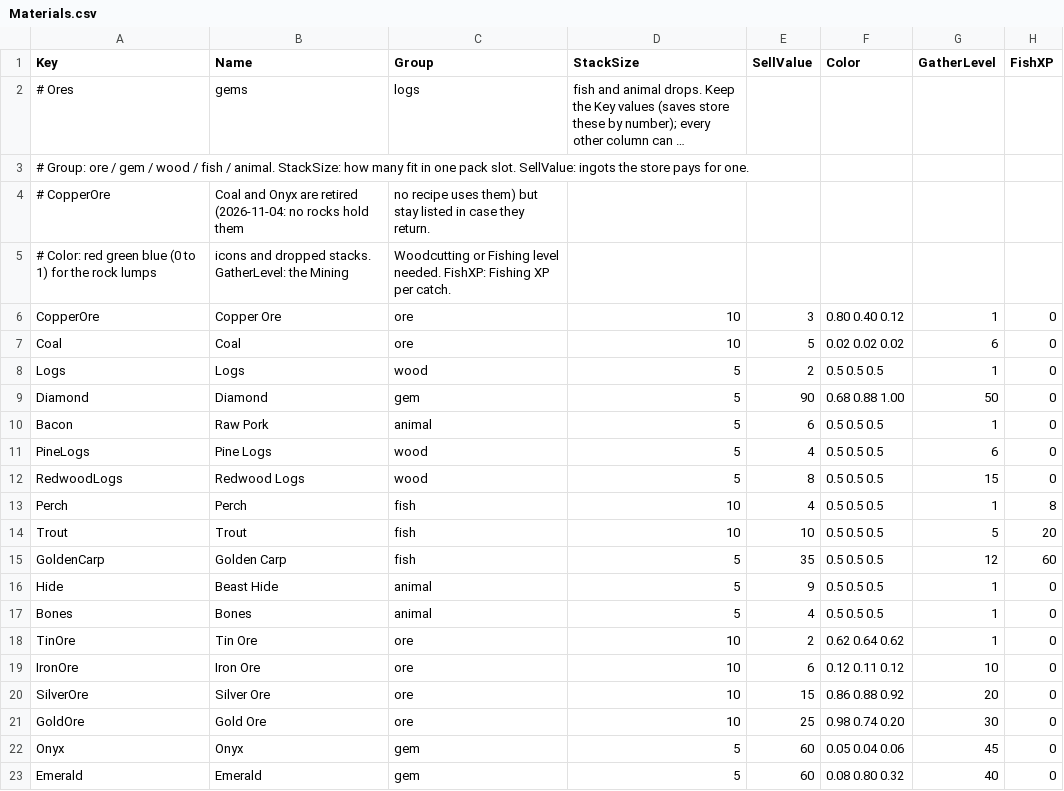
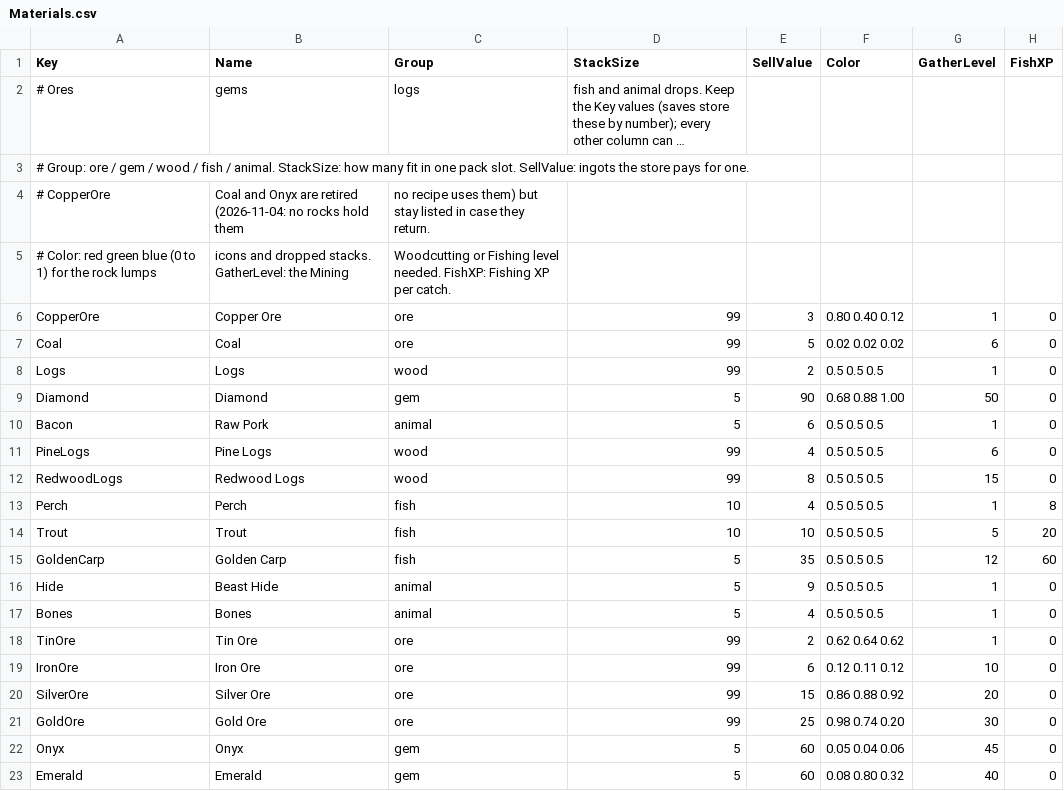
Before and after one commit to jleclair64/Jeebsland, a CSV file: Content/Data/Materials.csv, drawn as a sheet; long unchanged cells end in ….

```diff
--- a/Content/Data/Materials.csv
+++ b/Content/Data/Materials.csv
@@ -5,9 +5,9 @@ Key,Name,Group,StackSize,SellValue,Color,GatherLevel,FishXP
 # Color: red green blue (0 to 1) for the rock lumps, icons and dropped stacks. GatherLevel: the Mining, Woodcutting or Fishing level needed. FishXP: Fishing XP per catch.
-CopperOre,Copper Ore,ore,10,3,0.80 0.40 0.12,1,0
-Coal,Coal,ore,10,5,0.02 0.02 0.02,6,0
-Logs,Logs,wood,5,2,0.5 0.5 0.5,1,0
+CopperOre,Copper Ore,ore,99,3,0.80 0.40 0.12,1,0
+Coal,Coal,ore,99,5,0.02 0.02 0.02,6,0
+Logs,Logs,wood,99,2,0.5 0.5 0.5,1,0
 Diamond,Diamond,gem,5,90,0.68 0.88 1.00,50,0
 Bacon,Raw Pork,animal,5,6,0.5 0.5 0.5,1,0
-PineLogs,Pine Logs,wood,5,4,0.5 0.5 0.5,6,0
-RedwoodLogs,Redwood Logs,wood,5,8,0.5 0.5 0.5,15,0
+PineLogs,Pine Logs,wood,99,4,0.5 0.5 0.5,6,0
+RedwoodLogs,Redwood Logs,wood,99,8,0.5 0.5 0.5,15,0
 Perch,Perch,fish,10,4,0.5 0.5 0.5,1,8
@@ -17,6 +17,6 @@ Hide,Beast Hide,animal,5,9,0.5 0.5 0.5,1,0
 Bones,Bones,animal,5,4,0.5 0.5 0.5,1,0
-TinOre,Tin Ore,ore,10,2,0.62 0.64 0.62,1,0
-IronOre,Iron Ore,ore,10,6,0.12 0.11 0.12,10,0
-SilverOre,Silver Ore,ore,10,15,0.86 0.88 0.92,20,0
-GoldOre,Gold Ore,ore,10,25,0.98 0.74 0.20,30,0
+TinOre,Tin Ore,ore,99,2,0.62 0.64 0.62,1,0
+IronOre,Iron Ore,ore,99,6,0.12 0.11 0.12,10,0
+SilverOre,Silver Ore,ore,99,15,0.86 0.88 0.92,20,0
+GoldOre,Gold Ore,ore,99,25,0.98 0.74 0.20,30,0
 Onyx,Onyx,gem,5,60,0.05 0.04 0.06,45,0
```
